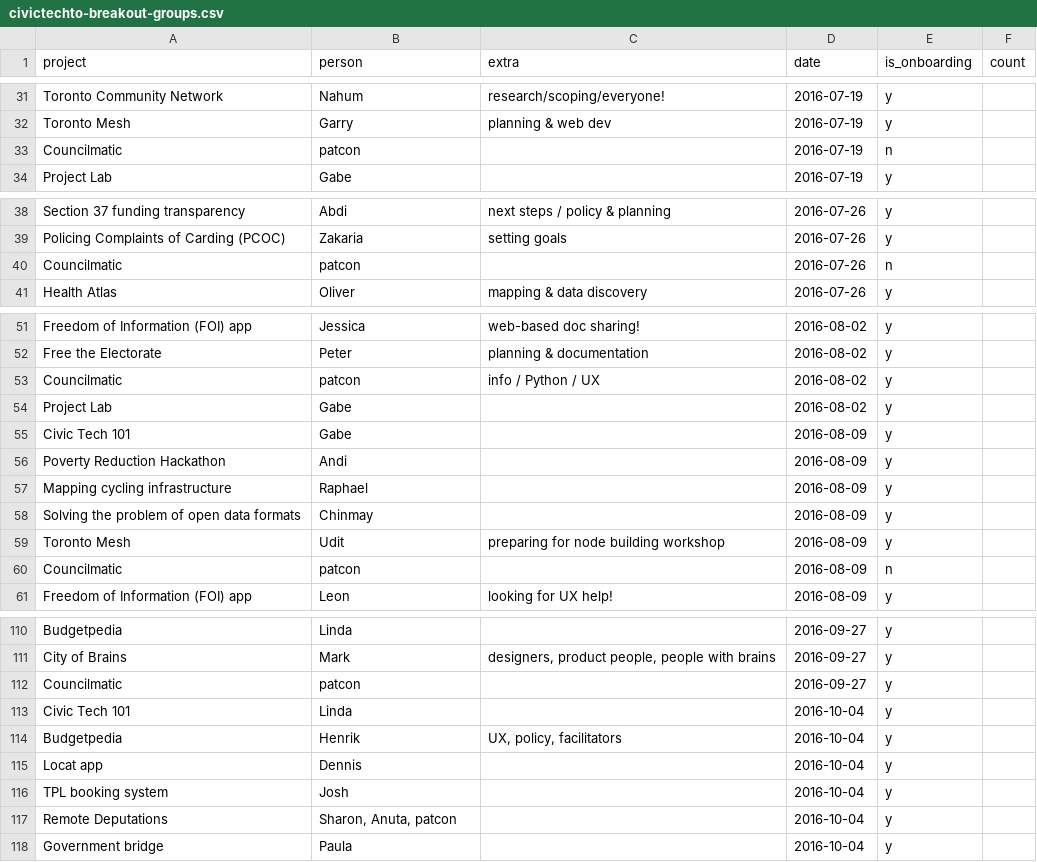
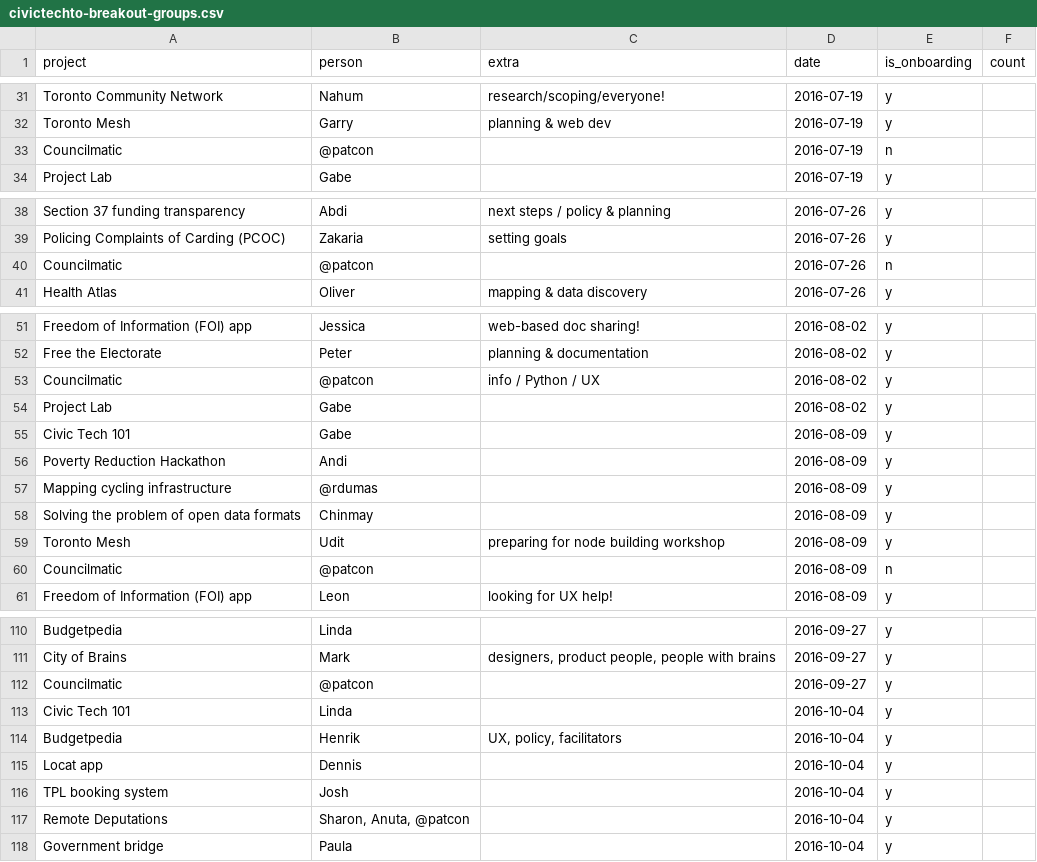
Before and after one commit to CivicTechTO/dataset-civictechto-breakout-groups, a CSV file: data/civictechto-breakout-groups.csv, drawn as a sheet; only a part is shown, gaps mark what is left out; the diff covers the shown part only.

```diff
--- a/data/civictechto-breakout-groups.csv
+++ b/data/civictechto-breakout-groups.csv
@@ -32,3 +32,3 @@ Toronto Community Network,Nahum,research/scoping/everyone!,2016-07-19,y,
 Toronto Mesh,Garry,planning & web dev,2016-07-19,y,
-Councilmatic,patcon,,2016-07-19,n,
+Councilmatic,@patcon,,2016-07-19,n,
 Project Lab,Gabe,,2016-07-19,y,
@@ -39,3 +39,3 @@ Section 37 funding transparency,Abdi,next steps / policy & planning,2016-07-26,y
 Policing Complaints of Carding (PCOC),Zakaria,setting goals,2016-07-26,y,
-Councilmatic,patcon,,2016-07-26,n,
+Councilmatic,@patcon,,2016-07-26,n,
 Health Atlas,Oliver,mapping & data discovery,2016-07-26,y,
@@ -52,3 +52,3 @@ Freedom of Information (FOI) app,Jessica,web-based doc sharing!,2016-08-02,y,
 Free the Electorate,Peter,planning & documentation,2016-08-02,y,
-Councilmatic,patcon,info / Python / UX,2016-08-02,y,
+Councilmatic,@patcon,info / Python / UX,2016-08-02,y,
 Project Lab,Gabe,,2016-08-02,y,
@@ -56,6 +56,6 @@ Civic Tech 101,Gabe,,2016-08-09,y,
 Poverty Reduction Hackathon,Andi,,2016-08-09,y,
-Mapping cycling infrastructure,Raphael,,2016-08-09,y,
+Mapping cycling infrastructure,@rdumas,,2016-08-09,y,
 Solving the problem of open data formats,Chinmay,,2016-08-09,y,
 Toronto Mesh,Udit,preparing for node building workshop,2016-08-09,y,
-Councilmatic,patcon,,2016-08-09,n,
+Councilmatic,@patcon,,2016-08-09,n,
 Freedom of Information (FOI) app,Leon,looking for UX help!,2016-08-09,y,
@@ -111,3 +111,3 @@ Budgetpedia,Linda,,2016-09-27,y,
 City of Brains,Mark,"designers, product people, people with brains",2016-09-27,y,
-Councilmatic,patcon,,2016-09-27,y,
+Councilmatic,@patcon,,2016-09-27,y,
 Civic Tech 101,Linda,,2016-10-04,y,
@@ -116,3 +116,3 @@ Locat app,Dennis,,2016-10-04,y,
 TPL booking system,Josh,,2016-10-04,y,
-Remote Deputations,"Sharon, Anuta, patcon",,2016-10-04,y,
+Remote Deputations,"Sharon, Anuta, @patcon",,2016-10-04,y,
 Government bridge,Paula,,2016-10-04,y,
```
Also changed, not shown: 6 added rows and 9 edited cells elsewhere in this file.
